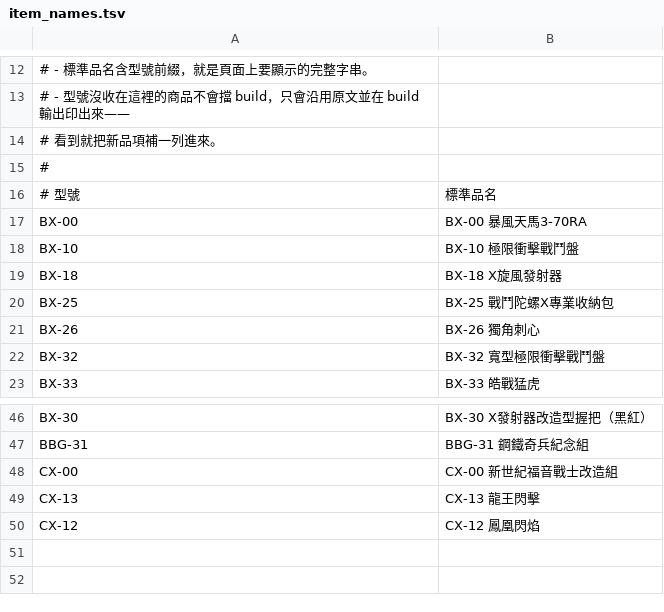
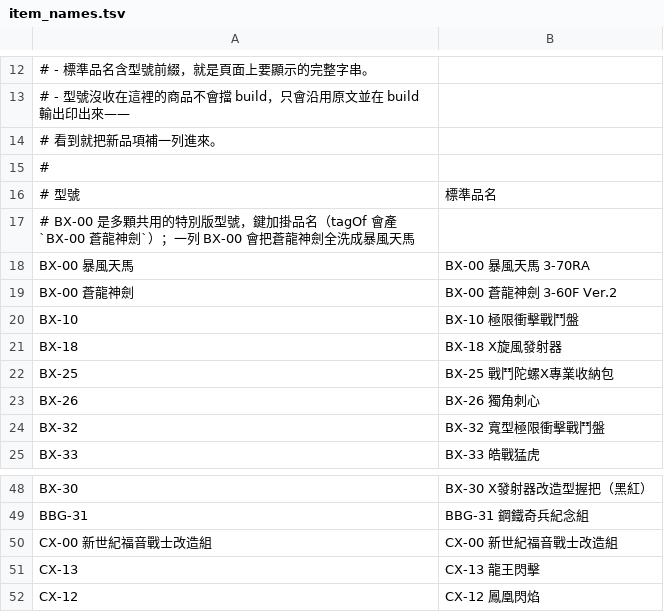
Before and after one commit to wowack7/beybuilder, a TSV file: data/draw/item_names.tsv, drawn as a sheet; only a part is shown, gaps mark what is left out.

```diff
--- a/data/draw/item_names.tsv
+++ b/data/draw/item_names.tsv
@@ -16,3 +16,5 @@
 # 型號	標準品名
-BX-00	BX-00 暴風天馬3-70RA
+# BX-00 是多顆共用的特別版型號，鍵加掛品名（tagOf 會產 `BX-00 蒼龍神劍`）；一列 BX-00 會把蒼龍神劍全洗成暴風天馬
+BX-00 暴風天馬	BX-00 暴風天馬 3-70RA
+BX-00 蒼龍神劍	BX-00 蒼龍神劍 3-60F Ver.2
 BX-10	BX-10 極限衝擊戰鬥盤
@@ -47,3 +49,3 @@ BX-30	BX-30 X發射器改造型握把（黑紅）
 BBG-31	BBG-31 鋼鐵奇兵紀念組
-CX-00	CX-00 新世紀福音戰士改造組
+CX-00 新世紀福音戰士改造組	CX-00 新世紀福音戰士改造組
 CX-13	CX-13 龍王閃擊
```
Also changed, not shown: 6 other files.
